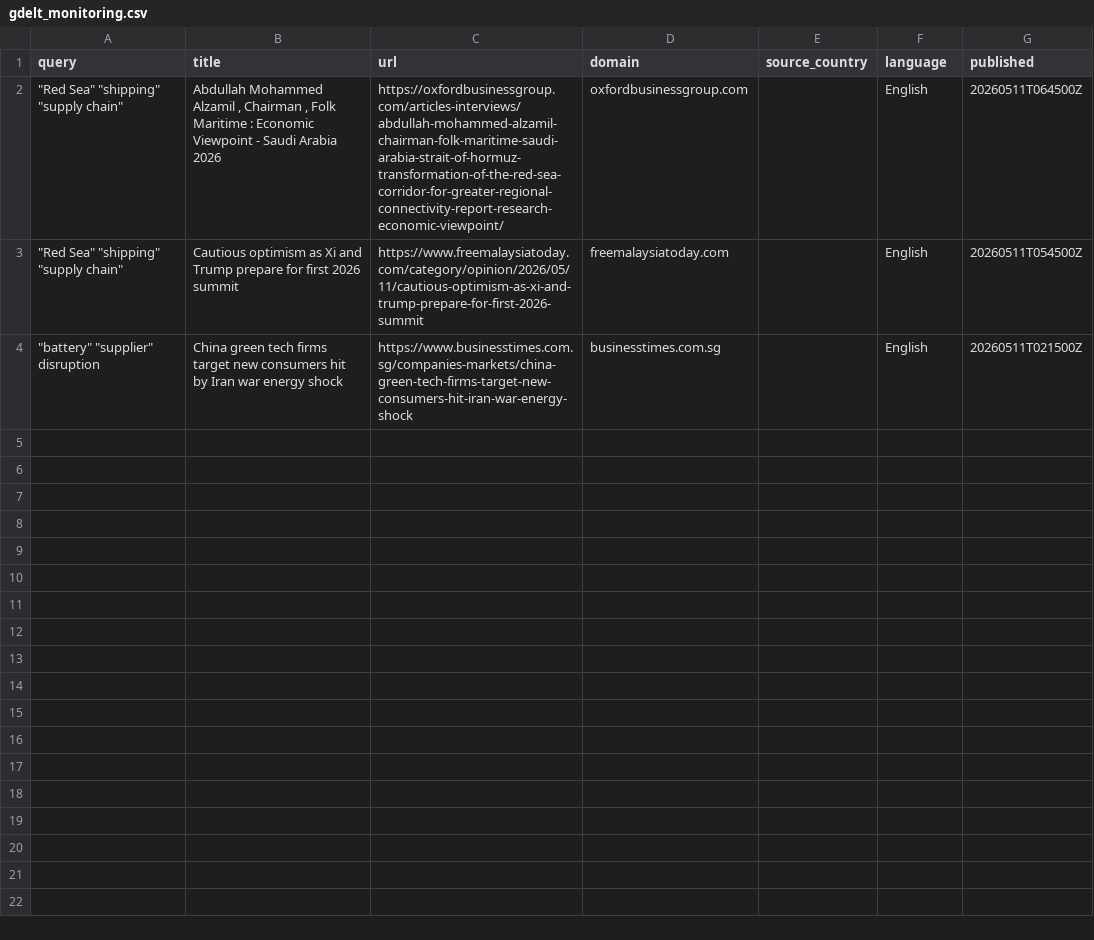
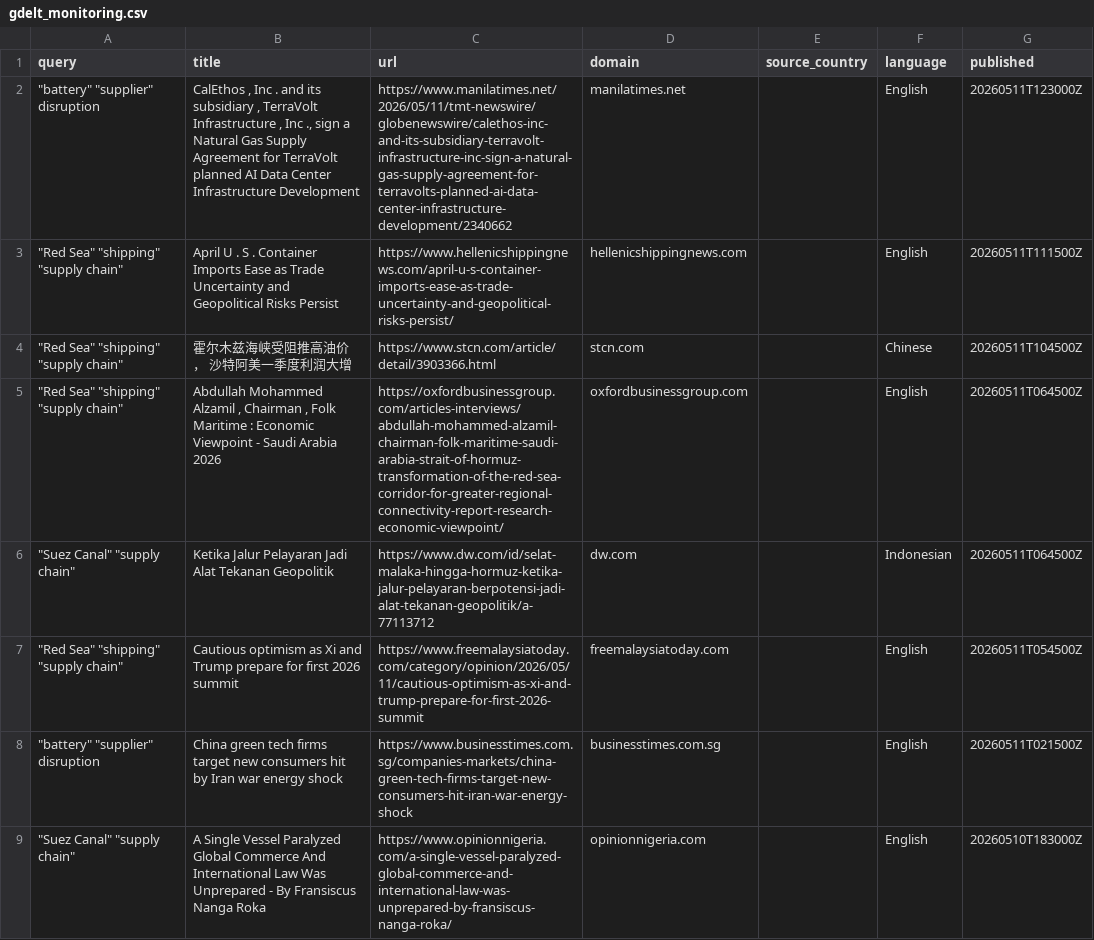
Before and after one commit to leekangjae1/supply-chain, a CSV file: gdelt_monitoring.csv, drawn as a sheet.

```diff
--- a/gdelt_monitoring.csv
+++ b/gdelt_monitoring.csv
@@ -1,4 +1,9 @@
 query,title,url,domain,source_country,language,published
+"""battery"" ""supplier"" disruption","CalEthos , Inc . and its subsidiary , TerraVolt Infrastructure , Inc ., sign a Natural Gas Supply Agreement for TerraVolt planned AI Data Center Infrastructure Development",https://www.manilatimes.net/2026/05/11/tmt-newswire/globenewswire/calethos-inc-and-its-subsidiary-terravolt-infrastructure-inc-sign-a-natural-gas-supply-agreement-for-terravolts-planned-ai-data-center-infrastructure-development/2340662,manilatimes.net,,English,20260511T123000Z
+"""Red Sea"" ""shipping"" ""supply chain""",April U . S . Container Imports Ease as Trade Uncertainty and Geopolitical Risks Persist,https://www.hellenicshippingnews.com/april-u-s-container-imports-ease-as-trade-uncertainty-and-geopolitical-risks-persist/,hellenicshippingnews.com,,English,20260511T111500Z
+"""Red Sea"" ""shipping"" ""supply chain""",霍尔木兹海峡受阻推高油价 ， 沙特阿美一季度利润大增,https://www.stcn.com/article/detail/3903366.html,stcn.com,,Chinese,20260511T104500Z
 """Red Sea"" ""shipping"" ""supply chain""","Abdullah Mohammed Alzamil , Chairman , Folk Maritime : Economic Viewpoint - Saudi Arabia 2026",https://oxfordbusinessgroup.com/articles-interviews/abdullah-mohammed-alzamil-chairman-folk-maritime-saudi-arabia-strait-of-hormuz-transformation-of-the-red-sea-corridor-for-greater-regional-connectivity-report-research-economic-viewpoint/,oxfordbusinessgroup.com,,English,20260511T064500Z
+"""Suez Canal"" ""supply chain""",Ketika Jalur Pelayaran Jadi Alat Tekanan Geopolitik,https://www.dw.com/id/selat-malaka-hingga-hormuz-ketika-jalur-pelayaran-berpotensi-jadi-alat-tekanan-geopolitik/a-77113712,dw.com,,Indonesian,20260511T064500Z
 """Red Sea"" ""shipping"" ""supply chain""",Cautious optimism as Xi and Trump prepare for first 2026 summit,https://www.freemalaysiatoday.com/category/opinion/2026/05/11/cautious-optimism-as-xi-and-trump-prepare-for-first-2026-summit,freemalaysiatoday.com,,English,20260511T054500Z
 """battery"" ""supplier"" disruption",China green tech firms target new consumers hit by Iran war energy shock,https://www.businesstimes.com.sg/companies-markets/china-green-tech-firms-target-new-consumers-hit-iran-war-energy-shock,businesstimes.com.sg,,English,20260511T021500Z
+"""Suez Canal"" ""supply chain""",A Single Vessel Paralyzed Global Commerce And International Law Was Unprepared - By Fransiscus Nanga Roka,https://www.opinionnigeria.com/a-single-vessel-paralyzed-global-commerce-and-international-law-was-unprepared-by-fransiscus-nanga-roka/,opinionnigeria.com,,English,20260510T183000Z
```
Also changed, not shown: news_monitoring.csv.
